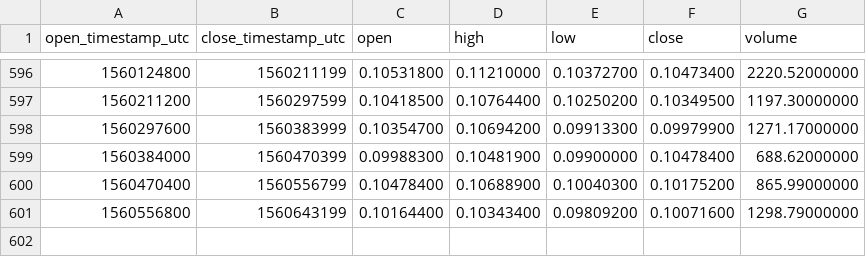
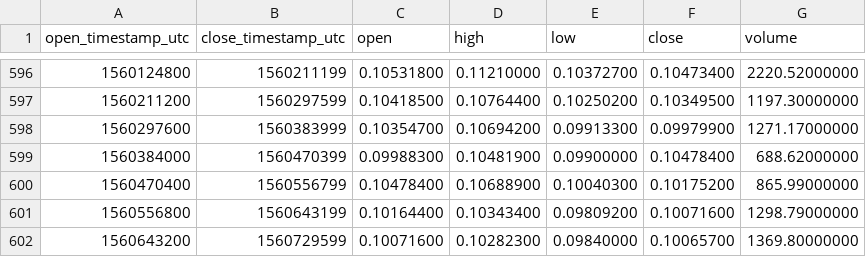
Before and after one commit to cryptobigbro/binance-BTGETH, a CSV file: binance-BTGETH-1d.csv, drawn as a sheet; only a part is shown, gaps mark what is left out.

Commit message:
Update OHLCV data.

```diff
--- a/binance-BTGETH-1d.csv
+++ b/binance-BTGETH-1d.csv
@@ -601 +601,2 @@ open_timestamp_utc,close_timestamp_utc,open,high,low,close,volume
 1560556800,1560643199,0.10164400,0.10343400,0.09809200,0.10071600,1298.79000000
+1560643200,1560729599,0.10071600,0.10282300,0.09840000,0.10065700,1369.80000000
```
Also changed, not shown: 1 other file.
